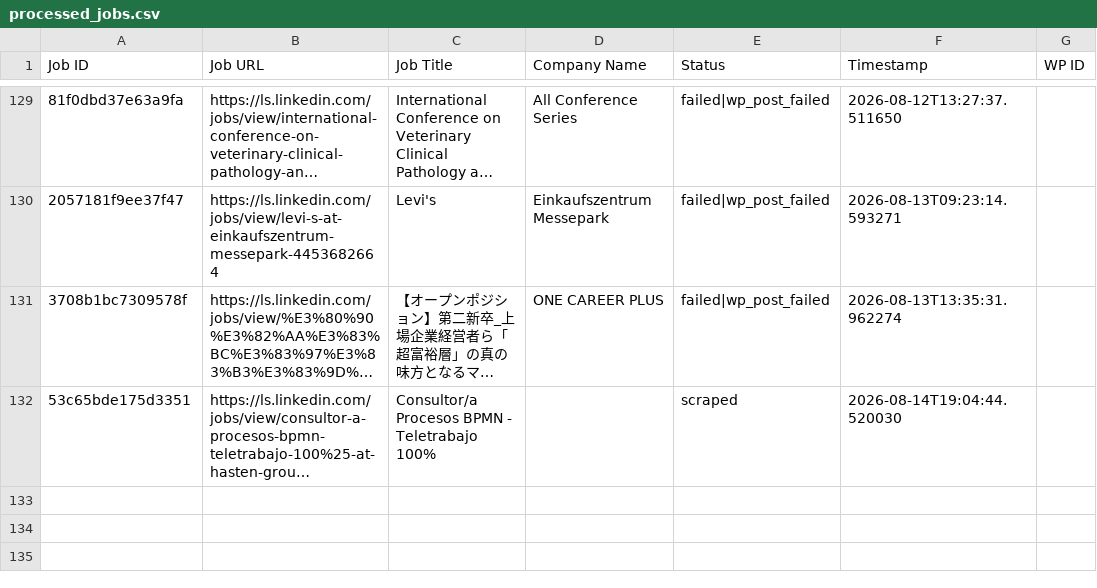
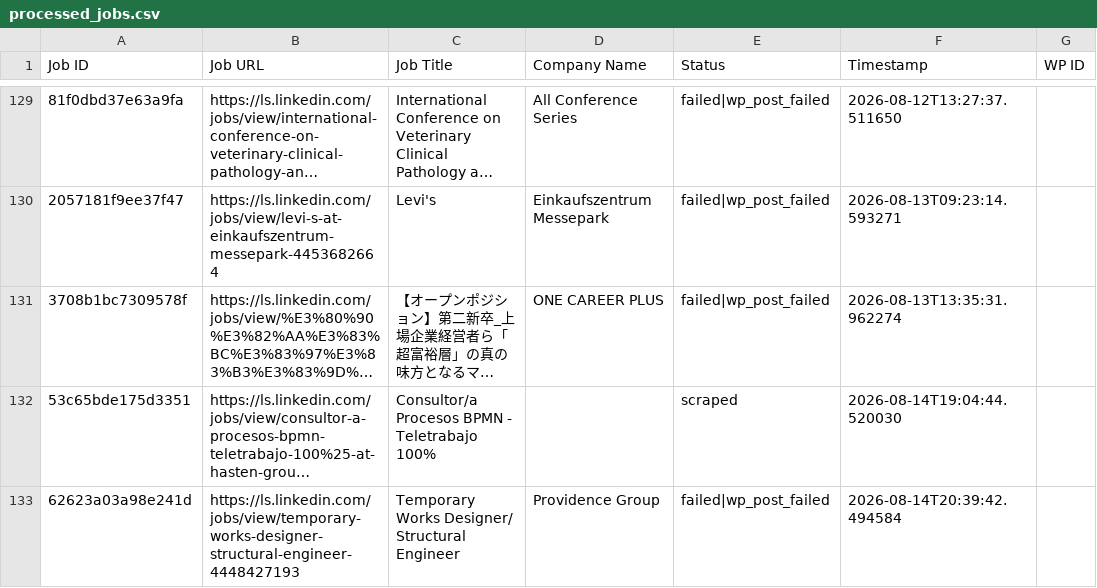
Before and after one commit to innovationinc2000/ls, a CSV file: processed_jobs.csv, drawn as a sheet; only a part is shown, gaps mark what is left out; long unchanged cells end in …; the diff names each change by its address in the sheet, - before the commit and + after, or states it on an @@ line.

```diff
--- a/processed_jobs.csv
+++ b/processed_jobs.csv
+row 133: 62623a03a98e241d | https://ls.linkedin.com/jobs/view/temporary-works-designer-structural-engineer-4448427193 | Temporary Works Designer/ Structural Engineer | Providence Group | failed|wp_post_failed | 2026-08-14T20:39:42.494584
```
